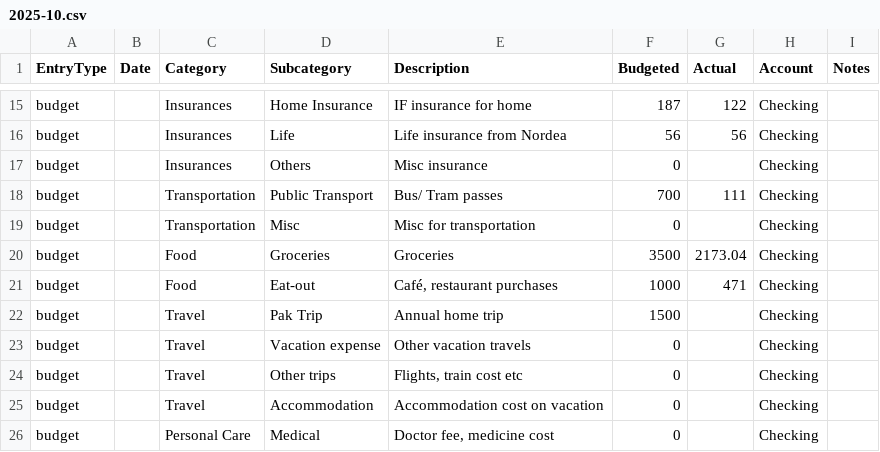
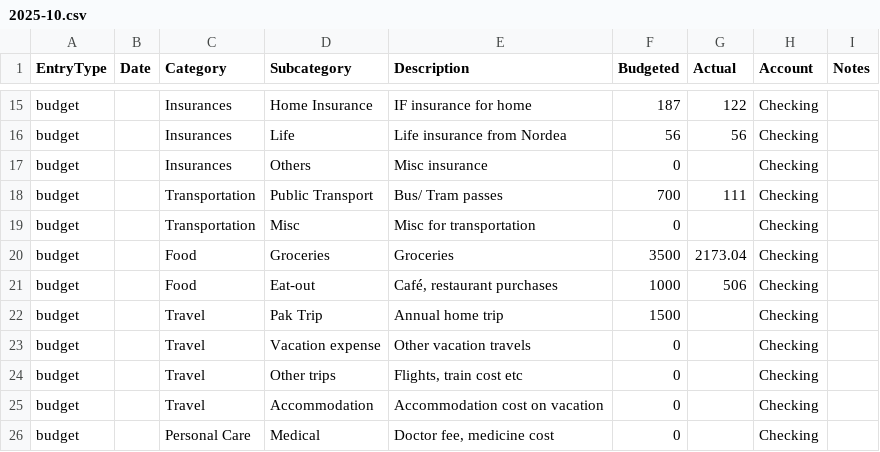
Before and after one commit to Naukh/main-repo, a CSV file: Apps/data/Monthly_budget_file/2025-10.csv, drawn as a sheet; only a part is shown, gaps mark what is left out.

Commit message:
Data update

```diff
--- a/Apps/data/Monthly_budget_file/2025-10.csv
+++ b/Apps/data/Monthly_budget_file/2025-10.csv
@@ -20,3 +20,3 @@ budget,,Transportation,Misc,Misc for transportation,0,,Checking,
 budget,,Food,Groceries,Groceries,3500,2173.04,Checking,
-budget,,Food,Eat-out,"Café, restaurant purchases",1000,471,Checking,
+budget,,Food,Eat-out,"Café, restaurant purchases",1000,506,Checking,
 budget,,Travel,Pak Trip,Annual home trip,1500,,Checking,
```
